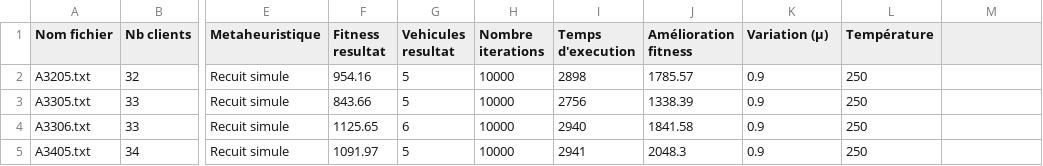
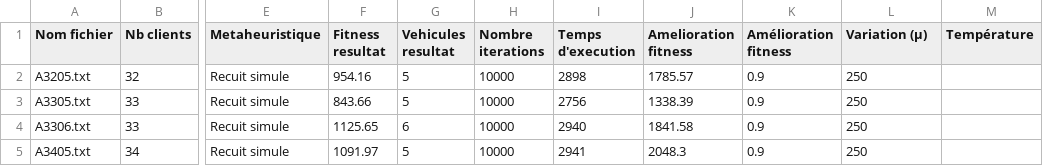
Before and after one commit to remi-martinez/cvrp, a CSV file: files/exports/Recuit simulé_10000_0.9_250.csv, drawn as a sheet; only a part is shown, gaps mark what is left out; the diff names each change by its address in the sheet, - before the commit and + after, or states it on an @@ line.

Commit message:
csv added column amelioration fitness

```diff
--- a/files/exports/Recuit simulé_10000_0.9_250.csv
+++ b/files/exports/Recuit simulé_10000_0.9_250.csv
-J1: Amélioration fitness
+J1: Amelioration fitness
-K1: Variation (µ)
+K1: Amélioration fitness
-L1: Température
+L1: Variation (µ)
-M1: (empty)
+M1: Température
```
Also changed, not shown: files/exports/Recuit simulé_10000_0.5_10.csv, files/exports/Recuit simulé_10000_0.5_50.csv, 7 other files.
